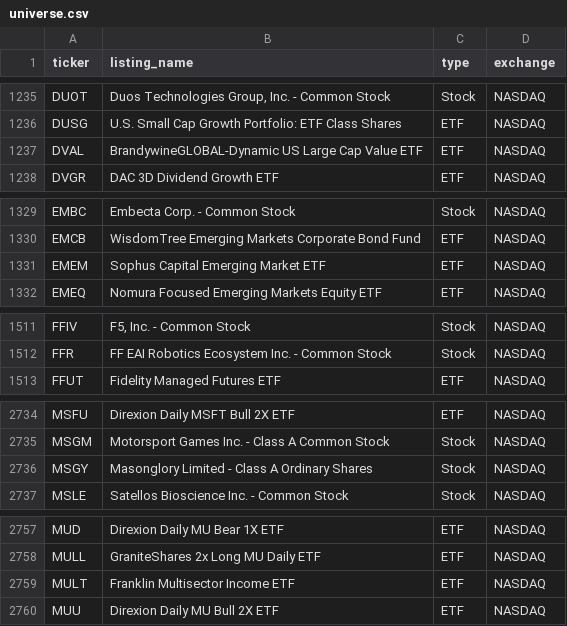
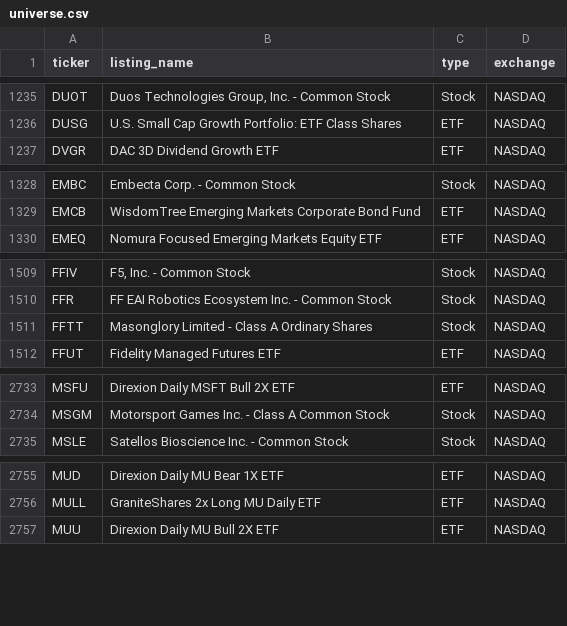
Before and after one commit to tayyabkamal7/Sharia-Stock-Screener, a CSV file: data/universe.csv, drawn as a sheet; only a part is shown, gaps mark what is left out; the diff covers the shown part only.

```diff
--- a/data/universe.csv
+++ b/data/universe.csv
@@ -1236,3 +1236,2 @@ DUOT,"Duos Technologies Group, Inc. - Common Stock",Stock,NASDAQ
 DUSG,U.S. Small Cap Growth Portfolio: ETF Class Shares,ETF,NASDAQ
-DVAL,BrandywineGLOBAL-Dynamic US Large Cap Value ETF,ETF,NASDAQ
 DVGR,DAC 3D Dividend Growth ETF,ETF,NASDAQ
@@ -1330,3 +1329,2 @@ EMBC,Embecta Corp. - Common Stock,Stock,NASDAQ
 EMCB,WisdomTree Emerging Markets Corporate Bond Fund,ETF,NASDAQ
-EMEM,Sophus Capital Emerging Market ETF,ETF,NASDAQ
 EMEQ,Nomura Focused Emerging Markets Equity ETF,ETF,NASDAQ
@@ -1512,2 +1510,3 @@ FFIV,"F5, Inc. - Common Stock",Stock,NASDAQ
 FFR,FF EAI Robotics Ecosystem Inc. - Common Stock,Stock,NASDAQ
+FFTT,Masonglory Limited - Class A Ordinary Shares,Stock,NASDAQ
 FFUT,Fidelity Managed Futures ETF,ETF,NASDAQ
@@ -2735,3 +2734,2 @@ MSFU,Direxion Daily MSFT Bull 2X ETF,ETF,NASDAQ
 MSGM,Motorsport Games Inc. - Class A Common Stock,Stock,NASDAQ
-MSGY,Masonglory Limited - Class A Ordinary Shares,Stock,NASDAQ
 MSLE,Satellos Bioscience Inc. - Common Stock,Stock,NASDAQ
@@ -2758,3 +2756,2 @@ MUD,Direxion Daily MU Bear 1X ETF,ETF,NASDAQ
 MULL,GraniteShares 2x Long MU Daily ETF,ETF,NASDAQ
-MULT,Franklin Multisector Income ETF,ETF,NASDAQ
 MUU,Direxion Daily MU Bull 2X ETF,ETF,NASDAQ
```
Also changed, not shown: 1 removed row elsewhere in this file, data/prices.csv, 4 other files.
